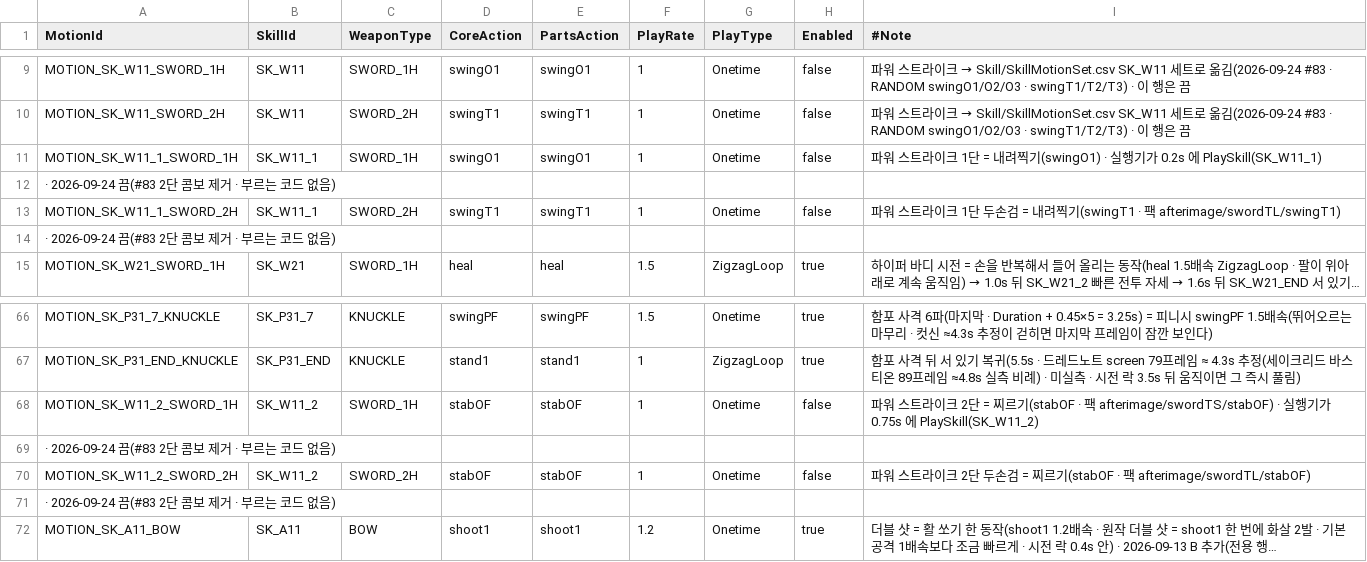
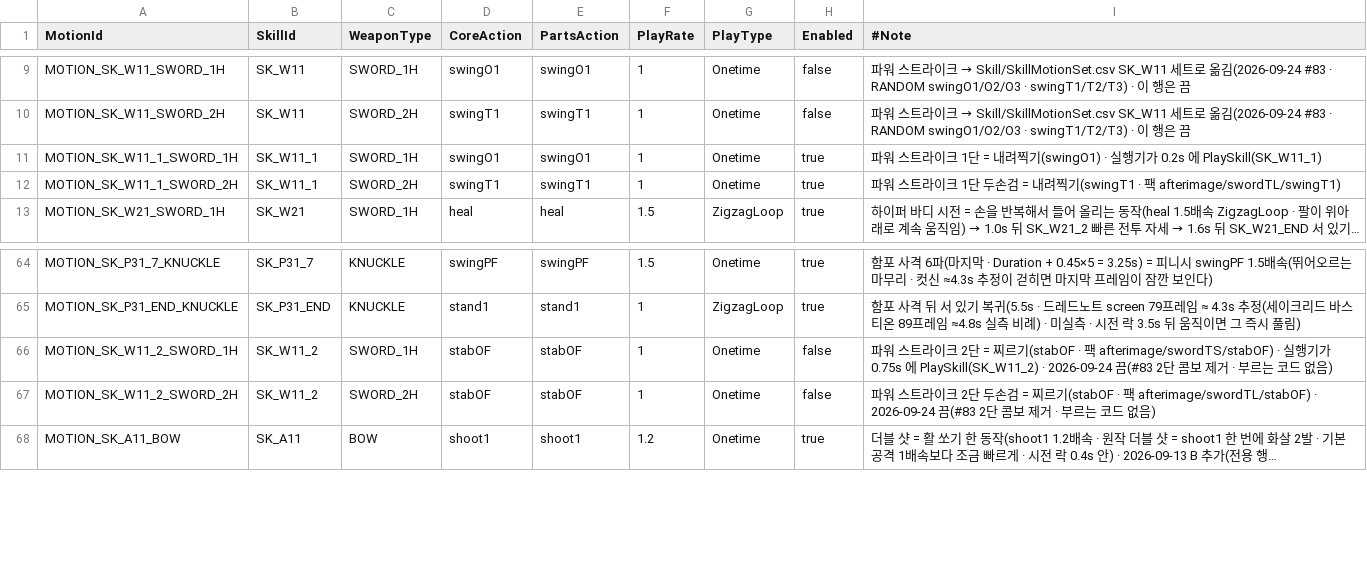
Before and after one commit to alsrn5172/villagedefense, a CSV file: RootDesk/MyDesk/WeaponMotion.csv, drawn as a sheet; only a part is shown, gaps mark what is left out; long unchanged cells end in …; removed rows and columns are numbered as before the commit, all else as after; the diff names each change by its address in the sheet, - before the commit and + after, or states it on an @@ line.

```diff
--- a/RootDesk/MyDesk/WeaponMotion.csv
+++ b/RootDesk/MyDesk/WeaponMotion.csv
-H11 (Enabled): false
+H11 (Enabled): true
-row 12: · 2026-09-24 끔(#83 2단 콤보 제거 · 부르는 코드 없음)
-H12 (Enabled): false
+H12 (Enabled): true
-row 14: · 2026-09-24 끔(#83 2단 콤보 제거 · 부르는 코드 없음)
-I66 (#Note): …PlaySkill(SK_W11_2)
+I66 (#Note): …PlaySkill(SK_W11_2) · 2026-09-24 끔(#83 2단 콤보 제거 · 부르는 코드 없음)
-row 69: · 2026-09-24 끔(#83 2단 콤보 제거 · 부르는 코드 없음)
-I67 (#Note): …· 팩 afterimage/swordTL/stabOF)
+I67 (#Note): …· 팩 afterimage/swordTL/stabOF) · 2026-09-24 끔(#83 2단 콤보 제거 · 부르는 코드 없음)
-row 71: · 2026-09-24 끔(#83 2단 콤보 제거 · 부르는 코드 없음)
```
Also changed, not shown: 1 other file.
